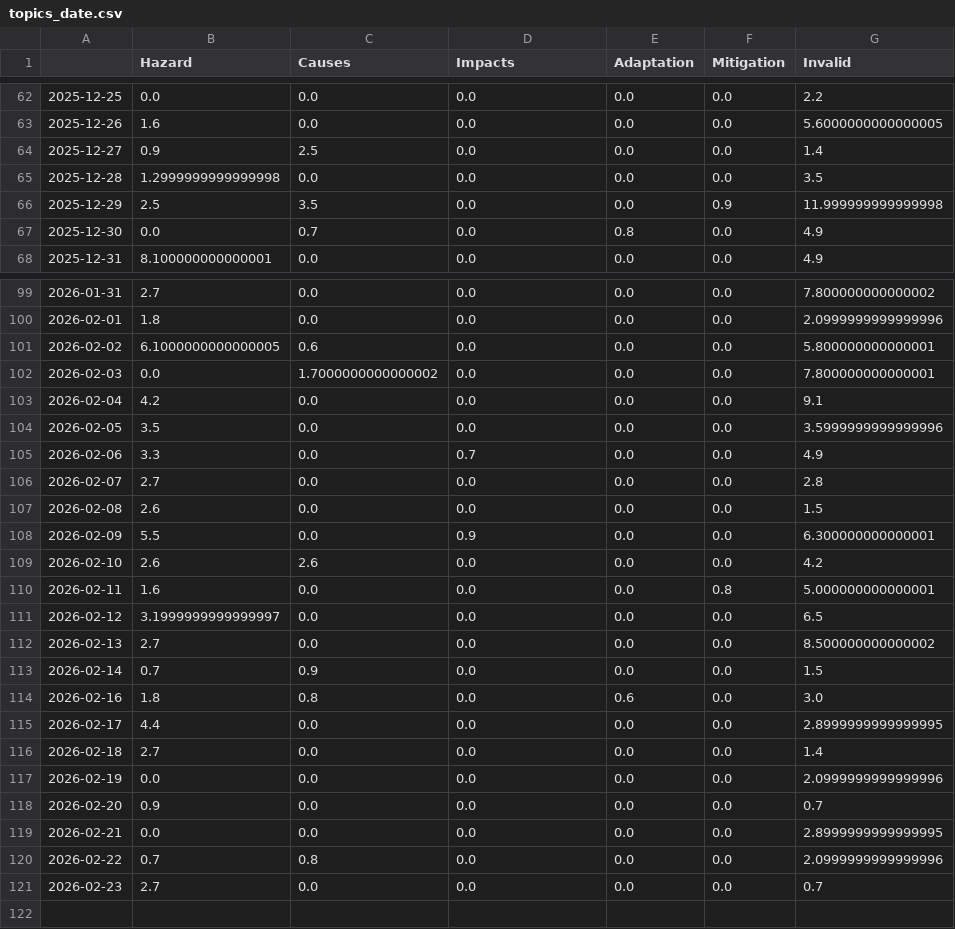
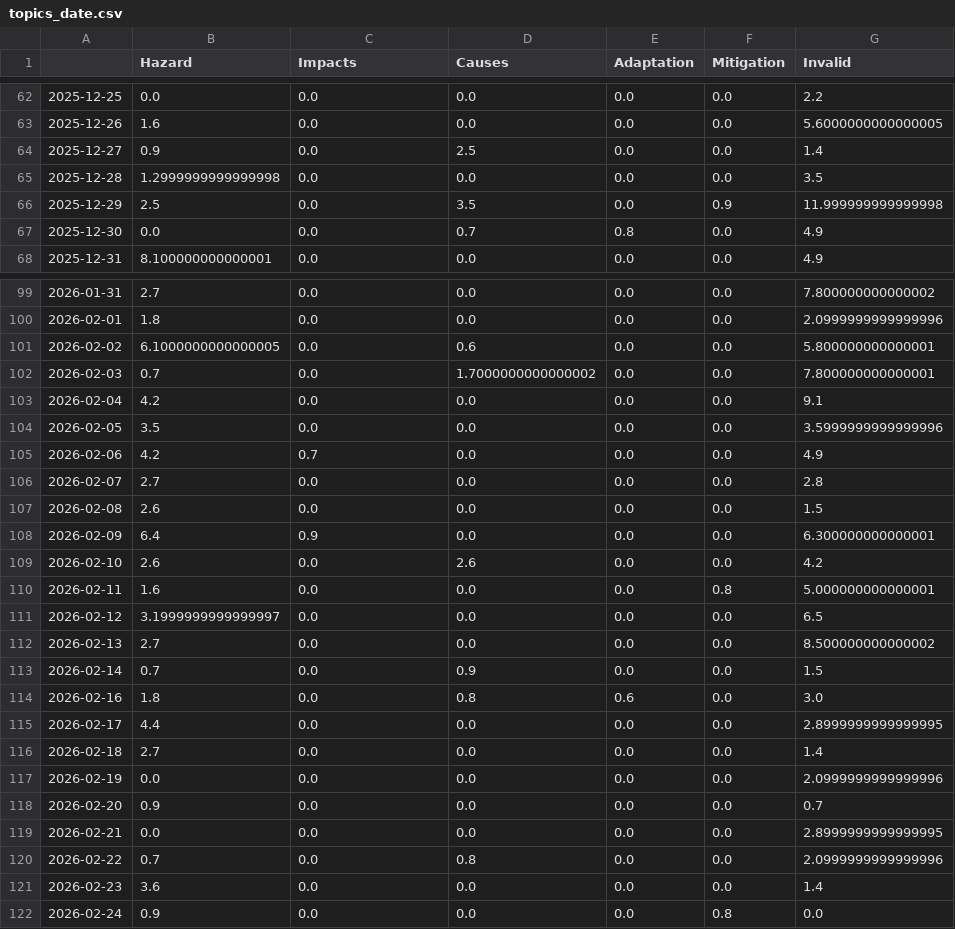
Before and after one commit to JW-news/ColdIsComing, a CSV file: csv/topics_date.csv, drawn as a sheet; only a part is shown, gaps mark what is left out; the diff covers the shown part only.

```diff
--- a/csv/topics_date.csv
+++ b/csv/topics_date.csv
@@ -1 +1 @@
-,Hazard,Causes,Impacts,Adaptation,Mitigation,Invalid
+,Hazard,Impacts,Causes,Adaptation,Mitigation,Invalid
@@ -63,6 +63,6 @@
 2025-12-26,1.6,0.0,0.0,0.0,0.0,5.6000000000000005
-2025-12-27,0.9,2.5,0.0,0.0,0.0,1.4
+2025-12-27,0.9,0.0,2.5,0.0,0.0,1.4
 2025-12-28,1.2999999999999998,0.0,0.0,0.0,0.0,3.5
-2025-12-29,2.5,3.5,0.0,0.0,0.9,11.999999999999998
-2025-12-30,0.0,0.7,0.0,0.8,0.0,4.9
+2025-12-29,2.5,0.0,3.5,0.0,0.9,11.999999999999998
+2025-12-30,0.0,0.0,0.7,0.8,0.0,4.9
 2025-12-31,8.100000000000001,0.0,0.0,0.0,0.0,4.9
@@ -100,11 +100,11 @@
 2026-02-01,1.8,0.0,0.0,0.0,0.0,2.0999999999999996
-2026-02-02,6.1000000000000005,0.6,0.0,0.0,0.0,5.800000000000001
-2026-02-03,0.0,1.7000000000000002,0.0,0.0,0.0,7.800000000000001
+2026-02-02,6.1000000000000005,0.0,0.6,0.0,0.0,5.800000000000001
+2026-02-03,0.7,0.0,1.7000000000000002,0.0,0.0,7.800000000000001
 2026-02-04,4.2,0.0,0.0,0.0,0.0,9.1
 2026-02-05,3.5,0.0,0.0,0.0,0.0,3.5999999999999996
-2026-02-06,3.3,0.0,0.7,0.0,0.0,4.9
+2026-02-06,4.2,0.7,0.0,0.0,0.0,4.9
 2026-02-07,2.7,0.0,0.0,0.0,0.0,2.8
 2026-02-08,2.6,0.0,0.0,0.0,0.0,1.5
-2026-02-09,5.5,0.0,0.9,0.0,0.0,6.300000000000001
-2026-02-10,2.6,2.6,0.0,0.0,0.0,4.2
+2026-02-09,6.4,0.9,0.0,0.0,0.0,6.300000000000001
+2026-02-10,2.6,0.0,2.6,0.0,0.0,4.2
 2026-02-11,1.6,0.0,0.0,0.0,0.8,5.000000000000001
@@ -112,4 +112,4 @@
 2026-02-13,2.7,0.0,0.0,0.0,0.0,8.500000000000002
-2026-02-14,0.7,0.9,0.0,0.0,0.0,1.5
-2026-02-16,1.8,0.8,0.0,0.6,0.0,3.0
+2026-02-14,0.7,0.0,0.9,0.0,0.0,1.5
+2026-02-16,1.8,0.0,0.8,0.6,0.0,3.0
 2026-02-17,4.4,0.0,0.0,0.0,0.0,2.8999999999999995
@@ -119,3 +119,4 @@
 2026-02-21,0.0,0.0,0.0,0.0,0.0,2.8999999999999995
-2026-02-22,0.7,0.8,0.0,0.0,0.0,2.0999999999999996
-2026-02-23,2.7,0.0,0.0,0.0,0.0,0.7
+2026-02-22,0.7,0.0,0.8,0.0,0.0,2.0999999999999996
+2026-02-23,3.6,0.0,0.0,0.0,0.0,1.4
+2026-02-24,0.9,0.0,0.0,0.0,0.8,0.0
```
Also changed, not shown: 70 edited cells elsewhere in this file, 5 other files.
